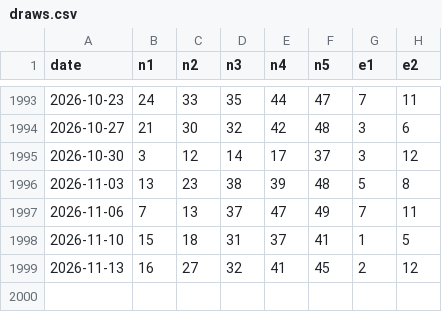
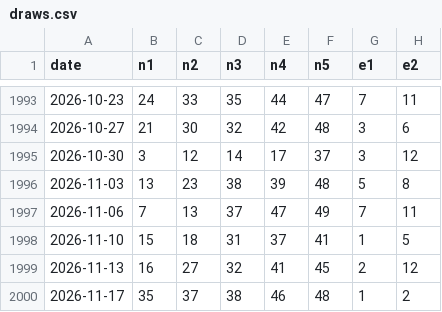
Before and after one commit to samueldagostino64-ai/euromillions-app-, a CSV file: data/draws.csv, drawn as a sheet; only a part is shown, gaps mark what is left out; the diff names each change by its address in the sheet, - before the commit and + after, or states it on an @@ line.

```diff
--- a/data/draws.csv
+++ b/data/draws.csv
+row 2000: 2026-11-17 | 35 | 37 | 38 | 46 | 48 | 1 | 2
```
Also changed, not shown: 2 other files.
